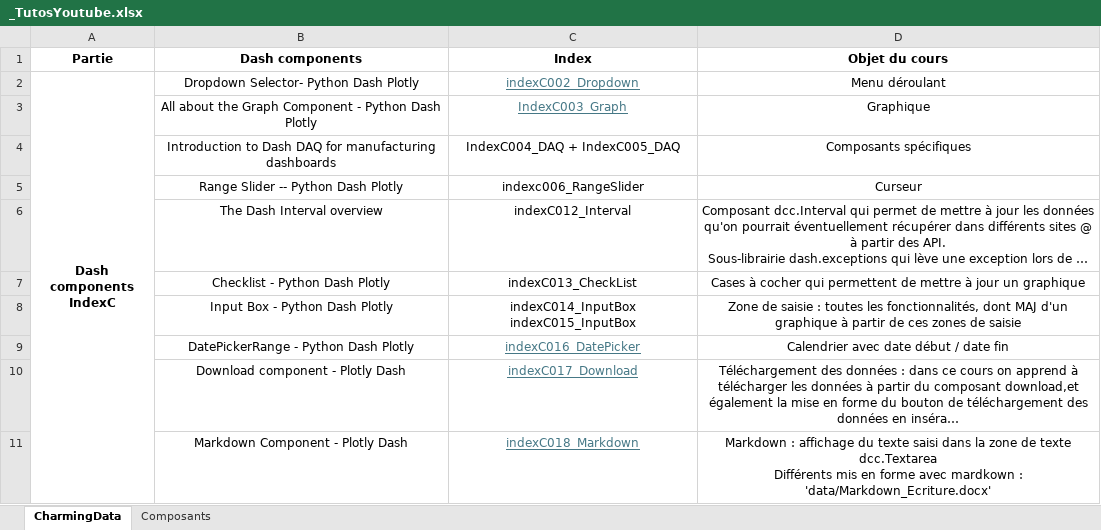
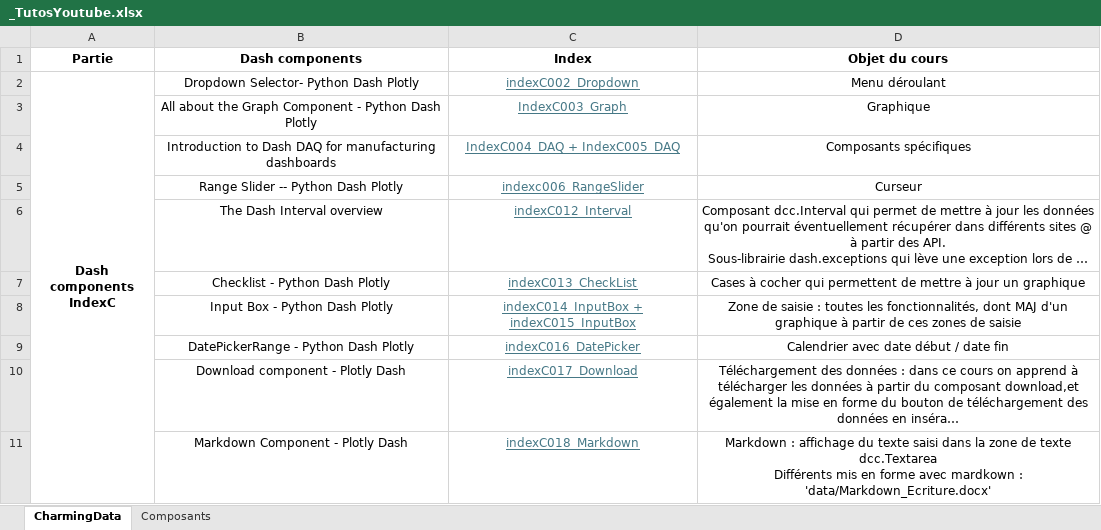
Before and after one commit to LeRoiFou/Dash, an Excel workbook: _TutosYoutube.xlsx, sheet CharmingData, drawn as a sheet; only a part is shown; long unchanged cells end in …; values as stored, in another font and other column widths than the file's, no borders; ↵ is a line break in a cell; the diff covers the shown part only; the diff names each change by its address in the sheet, - before the commit and + after, or states it on an @@ line.

```diff
--- a/_TutosYoutube.xlsx (sheet CharmingData)
+++ b/_TutosYoutube.xlsx (sheet CharmingData)
@@ C4:C8 underline: off → on, text colour: black → #467886 @@
-C8 (Index): indexC014_InputBox ↵ indexC015_InputBox
+C8 (Index): indexC014_InputBox + indexC015_InputBox
```
Also changed, not shown: 1 edited cell and cell formats elsewhere in this sheet, sheet Composants.
